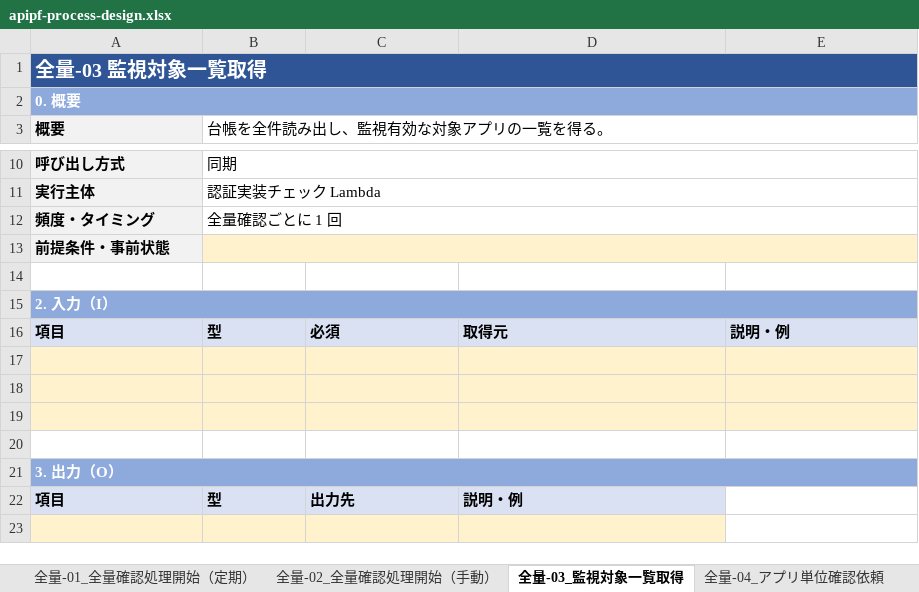
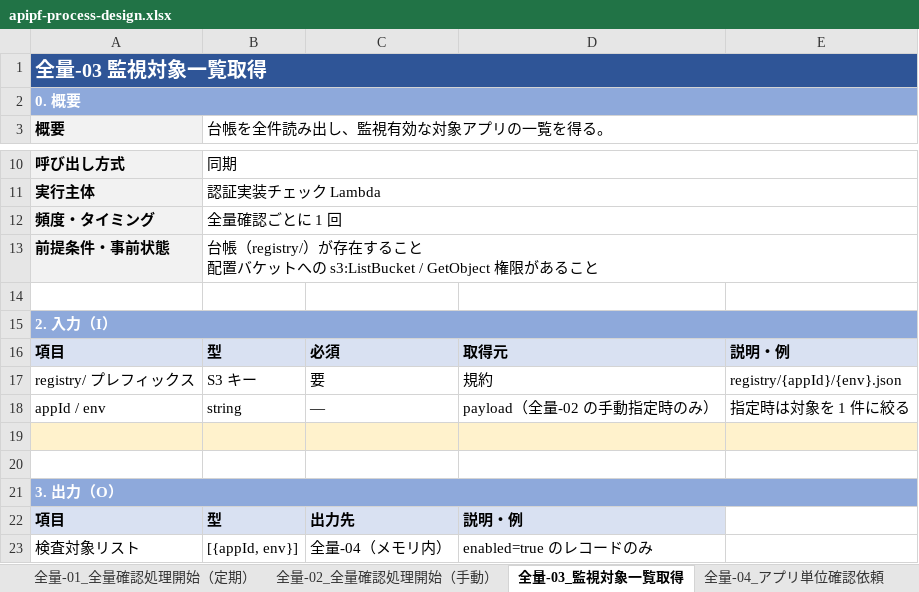
Before and after one commit to suepie/aws-atuh-poc, an Excel workbook: doc/excel/apipf-process-design.xlsx, sheet 全量-03_監視対象一覧取得, drawn as a sheet; only a part is shown, gaps mark what is left out; values as stored, in another font and other column widths than the file's, no borders; ↵ is a line break in a cell; the diff covers the shown part only; the diff names each change by its address in the sheet, - before the commit and + after, or states it on an @@ line.

Commit message:
全量-01〜04 の処理設計を記入
- 全量-01（定期起動）: cron 6 フィールド・TZ 明示・FlexibleTimeWindow の判断。
  EventBridge Scheduler は On-failure Destination 非対応のため DLQ のまま
- 全量-02（手動起動）: 実装は定期と同一。非同期 invoke の厳守、
  appId 指定時は全量-03 で 1 件に絞ることで fan-out の特別扱いを増やさない設計に
- 全量-03（対象一覧取得）: enabled=false の除外（拒否レコードも自動的に除外される）、
  0 件は異常として中断。全量確認でも「台帳と仕様に載っている endpoint しか見ない」穴を明記
- 全量-04（fan-out）: 自己 invoke が Lambda の再帰ループ検出（同一チェーン 16 回・既定 ON）
  に抵触しないことを明記（親→子の深さ 2 で終わる）。多段 fan-out を将来入れる場合の注意も記載
- payload に origin を追加（巡回起点 / 全量起点をログで区別。検査側は判定に使わない）
  → code-samples/README に §2.6 検査起動イベント形式を新設、旧 2.6 は 2.7 へ繰り下げ
- 新規未決 M-Q-PD-15〜19（FlexibleTimeWindow / 二重実行 / 全量停止の検知 / 並列度 / origin）

詳細記入済み 19/33 処理

```diff
--- a/doc/excel/apipf-process-design.xlsx (sheet 全量-03_監視対象一覧取得)
+++ b/doc/excel/apipf-process-design.xlsx (sheet 全量-03_監視対象一覧取得)
-B13 (台帳を全件読み出し、監視有効な対象アプリの一覧を得る。): (empty)
+B13 (台帳を全件読み出し、監視有効な対象アプリの一覧を得る。): 台帳（registry/）が存在すること ↵ 配置バケットへの s3:ListBucket / GetObject 権限があること
-B13 fill: #FFF2CC
+B13 fill: none
-row 17: (empty)
+row 17: registry/ プレフィックス | S3 キー | 要 | 規約 | registry/{appId}/{env}.json
-A17:E18 fill: #FFF2CC
+A17:E18 fill: none
-row 18: (empty)
+row 18: appId / env | string | — | payload（全量-02 の手動指定時のみ） | 指定時は対象を 1 件に絞る
-row 23: (empty)
+row 23: 検査対象リスト | [{appId, env}] | 全量-04（メモリ内） | enabled=true のレコードのみ
-A23:D23 fill: #FFF2CC
+A23:D23 fill: none
```
Also changed, not shown: 6 added rows, 32 edited cells and cell formats elsewhere in this sheet, sheet 全量-01_全量確認処理開始（定期）, sheet 全量-04_アプリ単位確認依頼, sheet 全量-02_全量確認処理開始（手動）, sheet 01_処理一覧, 3 other files.
